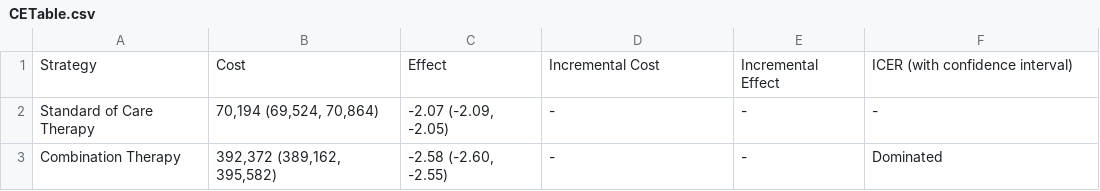
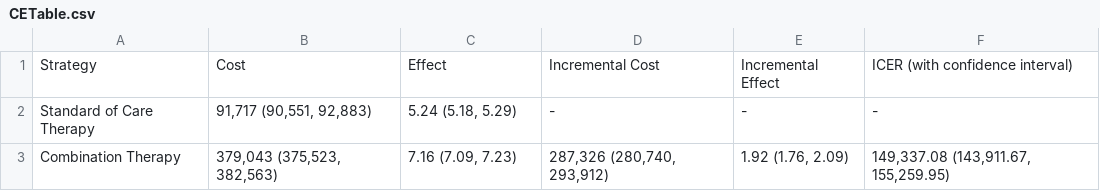
Before and after one commit to vidishawani2299/AD_DMT_Project, a CSV file: CETable.csv, drawn as a sheet.

```diff
--- a/CETable.csv
+++ b/CETable.csv
@@ -1,3 +1,3 @@
 Strategy,Cost,Effect,Incremental Cost,Incremental Effect,ICER (with confidence interval)
-Standard of Care Therapy,"70,194 (69,524, 70,864)","-2.07 (-2.09, -2.05)",-,-,-
-Combination Therapy,"392,372 (389,162, 395,582)","-2.58 (-2.60, -2.55)",-,-,Dominated
+Standard of Care Therapy,"91,717 (90,551, 92,883)","5.24 (5.18, 5.29)",-,-,-
+Combination Therapy,"379,043 (375,523, 382,563)","7.16 (7.09, 7.23)","287,326 (280,740, 293,912)","1.92 (1.76, 2.09)","149,337.08 (143,911.67, 155,259.95)"
```
Also changed, not shown: 12 other files.
